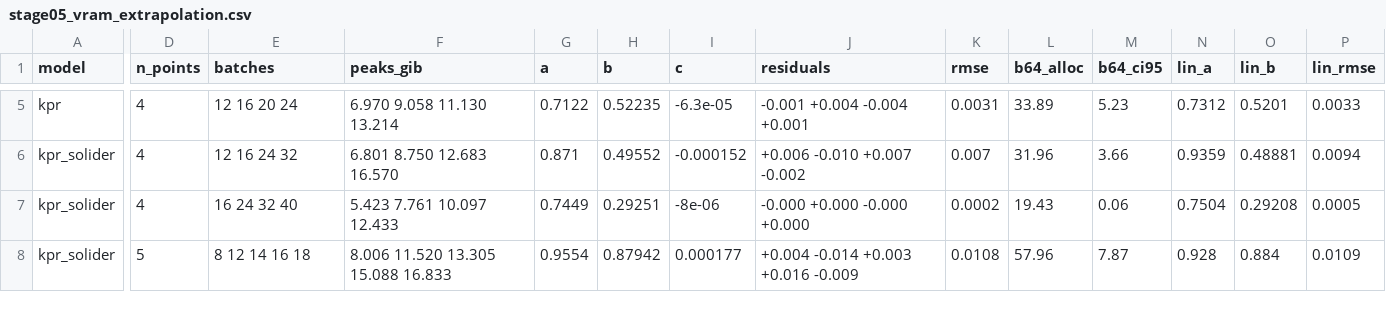
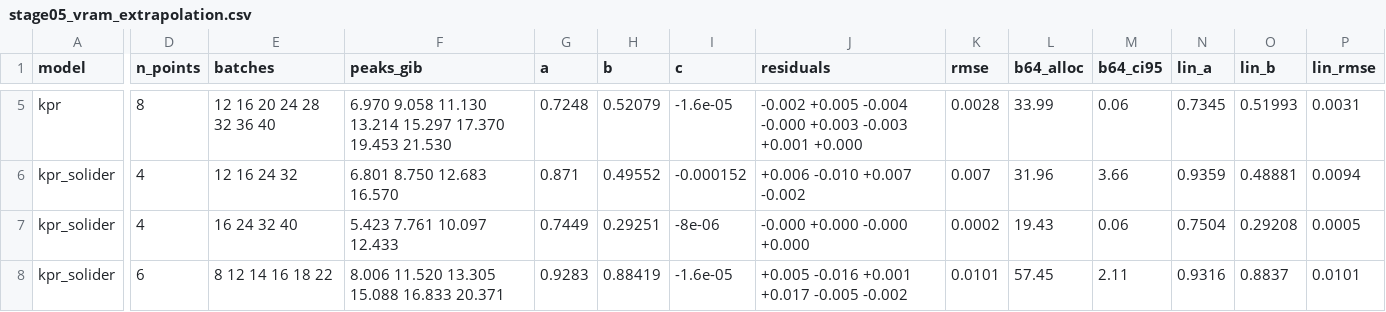
Before and after one commit to mAn-He/sr_reid, a CSV file: results/stage05_vram_extrapolation.csv, drawn as a sheet; only a part is shown, gaps mark what is left out; the diff covers the shown part only; the diff names each change by its address in the sheet, - before the commit and + after, or states it on an @@ line.

```diff
--- a/results/stage05_vram_extrapolation.csv
+++ b/results/stage05_vram_extrapolation.csv
-D5 (n_points): 4
+D5 (n_points): 8
-E5 (batches): 12 16 20 24
+E5 (batches): 12 16 20 24 28 32 36 40
-F5 (peaks_gib): 6.970 9.058 11.130 13.214
+F5 (peaks_gib): 6.970 9.058 11.130 13.214 15.297 17.370 19.453 21.530
-G5 (a): 0.7122
+G5 (a): 0.7248
-H5 (b): 0.52235
+H5 (b): 0.52079
-I5 (c): -6.3e-05
+I5 (c): -1.6e-05
-J5 (residuals): -0.001 +0.004 -0.004 +0.001
+J5 (residuals): -0.002 +0.005 -0.004 -0.000 +0.003 -0.003 +0.001 +0.000
-K5 (rmse): 0.0031
+K5 (rmse): 0.0028
-L5 (b64_alloc): 33.89
+L5 (b64_alloc): 33.99
-M5 (b64_ci95): 5.23
+M5 (b64_ci95): 0.06
-N5 (lin_a): 0.7312
+N5 (lin_a): 0.7345
-O5 (lin_b): 0.5201
+O5 (lin_b): 0.51993
-P5 (lin_rmse): 0.0033
+P5 (lin_rmse): 0.0031
-D8 (n_points): 5
+D8 (n_points): 6
-E8 (batches): 8 12 14 16 18
+E8 (batches): 8 12 14 16 18 22
-F8 (peaks_gib): 8.006 11.520 13.305 15.088 16.833
+F8 (peaks_gib): 8.006 11.520 13.305 15.088 16.833 20.371
-G8 (a): 0.9554
+G8 (a): 0.9283
-H8 (b): 0.87942
+H8 (b): 0.88419
-I8 (c): 0.000177
+I8 (c): -1.6e-05
-J8 (residuals): +0.004 -0.014 +0.003 +0.016 -0.009
+J8 (residuals): +0.005 -0.016 +0.001 +0.017 -0.005 -0.002
-K8 (rmse): 0.0108
+K8 (rmse): 0.0101
-L8 (b64_alloc): 57.96
+L8 (b64_alloc): 57.45
-M8 (b64_ci95): 7.87
+M8 (b64_ci95): 2.11
-N8 (lin_a): 0.928
+N8 (lin_a): 0.9316
-O8 (lin_b): 0.884
+O8 (lin_b): 0.8837
-P8 (lin_rmse): 0.0109
+P8 (lin_rmse): 0.0101
```
Also changed, not shown: 74 edited cells elsewhere in this file, 26 other files.
